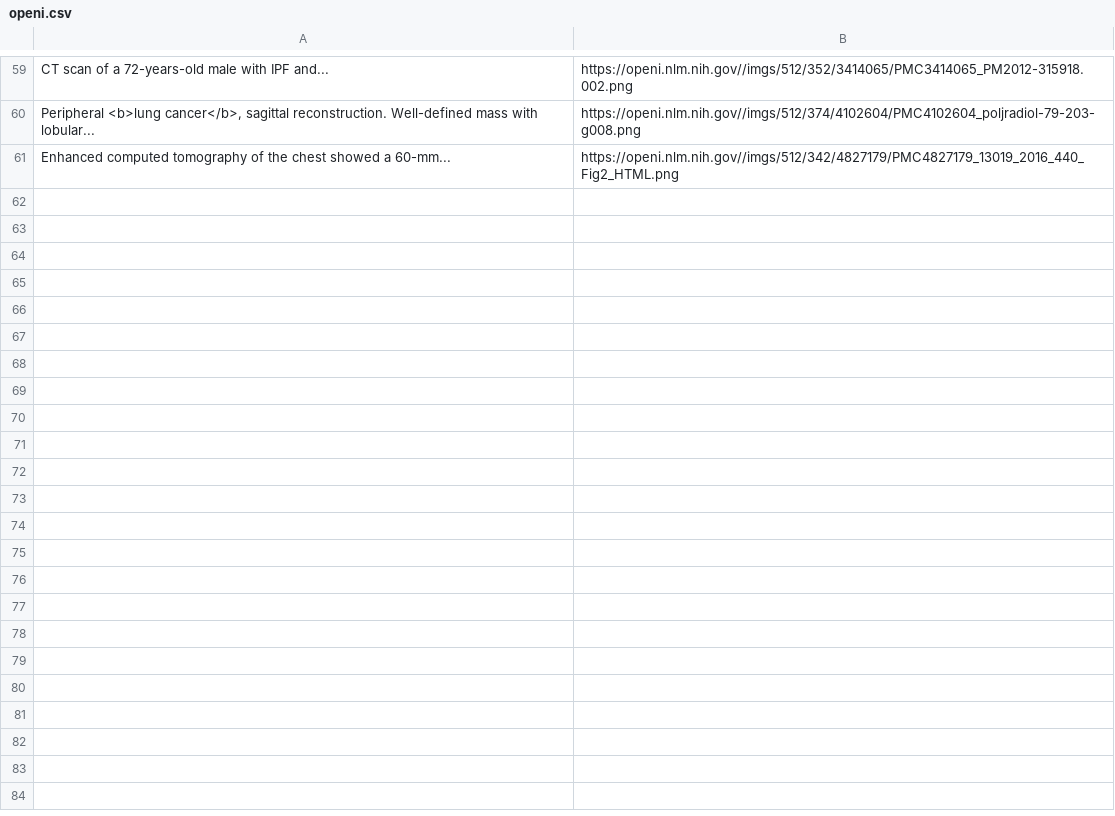
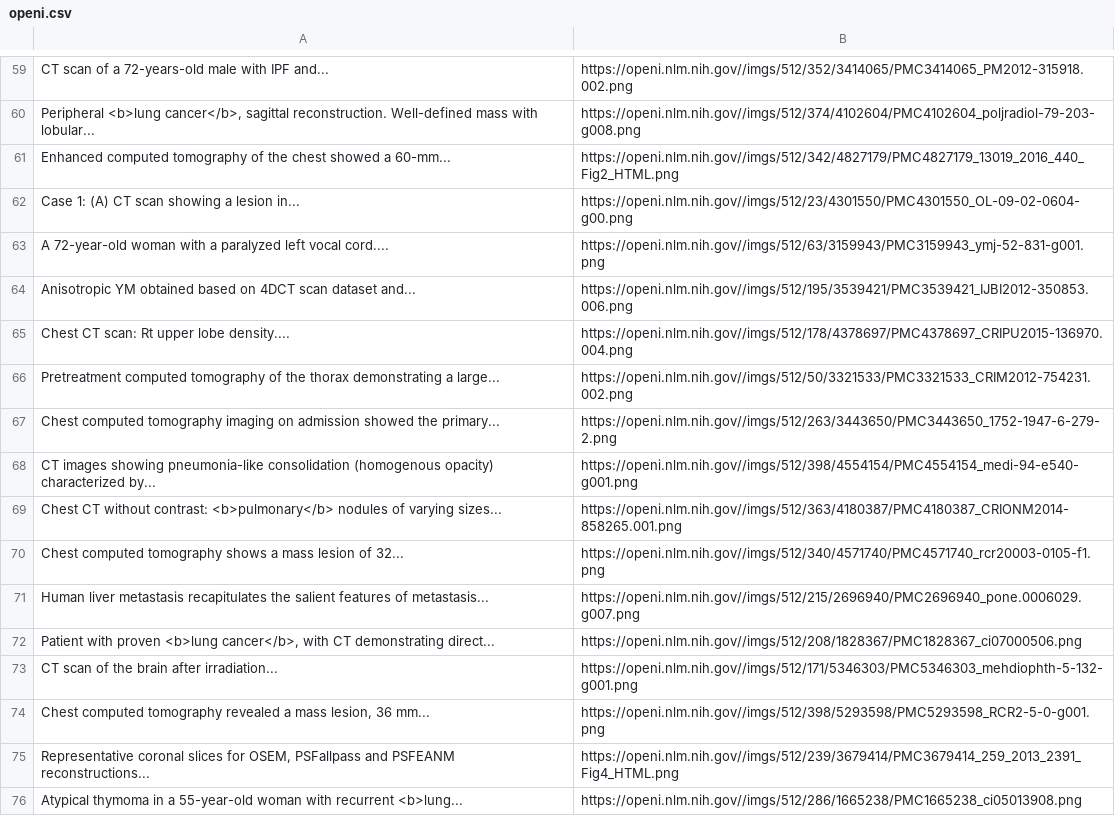
Before and after one commit to PhuongPhg/CTLungCancerWeb, a CSV file: crawler/openi/openi.csv, drawn as a sheet; only a part is shown, gaps mark what is left out; the diff names each change by its address in the sheet, - before the commit and + after, or states it on an @@ line.

Commit message:
Upload new openi json file

```diff
--- a/crawler/openi/openi.csv
+++ b/crawler/openi/openi.csv
+row 62: Case 1: (A) CT scan showing a lesion in... | https://openi.nlm.nih.gov//imgs/512/23/4301550/PMC4301550_OL-09-02-0604-g00.png
+row 63: A 72-year-old woman with a paralyzed left vocal cord.... | https://openi.nlm.nih.gov//imgs/512/63/3159943/PMC3159943_ymj-52-831-g001.png
+row 64: Anisotropic YM obtained based on 4DCT scan dataset and... | https://openi.nlm.nih.gov//imgs/512/195/3539421/PMC3539421_IJBI2012-350853.006.png
+row 65: Chest CT scan: Rt upper lobe density.... | https://openi.nlm.nih.gov//imgs/512/178/4378697/PMC4378697_CRIPU2015-136970.004.png
+row 66: Pretreatment computed tomography of the thorax demonstrating a large... | https://openi.nlm.nih.gov//imgs/512/50/3321533/PMC3321533_CRIM2012-754231.002.png
+row 67: Chest computed tomography imaging on admission showed the primary... | https://openi.nlm.nih.gov//imgs/512/263/3443650/PMC3443650_1752-1947-6-279-2.png
+row 68: CT images showing pneumonia-like consolidation (homogenous opacity) characterized by... | https://openi.nlm.nih.gov//imgs/512/398/4554154/PMC4554154_medi-94-e540-g001.png
+row 69: Chest CT without contrast: <b>pulmonary</b> nodules of varying sizes... | https://openi.nlm.nih.gov//imgs/512/363/4180387/PMC4180387_CRIONM2014-858265.001.png
+row 70: Chest computed tomography shows a mass lesion of 32... | https://openi.nlm.nih.gov//imgs/512/340/4571740/PMC4571740_rcr20003-0105-f1.png
+row 71: Human liver metastasis recapitulates the salient features of metastasis... | https://openi.nlm.nih.gov//imgs/512/215/2696940/PMC2696940_pone.0006029.g007.png
+row 72: Patient with proven <b>lung cancer</b>, with CT demonstrating direct... | https://openi.nlm.nih.gov//imgs/512/208/1828367/PMC1828367_ci07000506.png
+row 73: CT scan of the brain after irradiation... | https://openi.nlm.nih.gov//imgs/512/171/5346303/PMC5346303_mehdiophth-5-132-g001.png
+row 74: Chest computed tomography revealed a mass lesion, 36 mm... | https://openi.nlm.nih.gov//imgs/512/398/5293598/PMC5293598_RCR2-5-0-g001.png
+row 75: Representative coronal slices for OSEM, PSFallpass and PSFEANM reconstructions... | https://openi.nlm.nih.gov//imgs/512/239/3679414/PMC3679414_259_2013_2391_Fig4_HTML.png
+row 76: Atypical thymoma in a 55-year-old woman with recurrent <b>lung... | https://openi.nlm.nih.gov//imgs/512/286/1665238/PMC1665238_ci05013908.png
```
Also changed, not shown: 2 other files.
